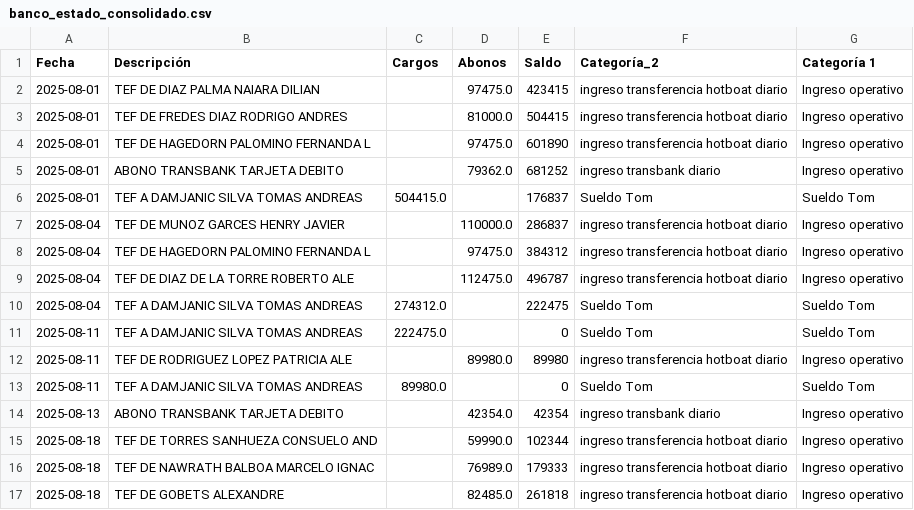
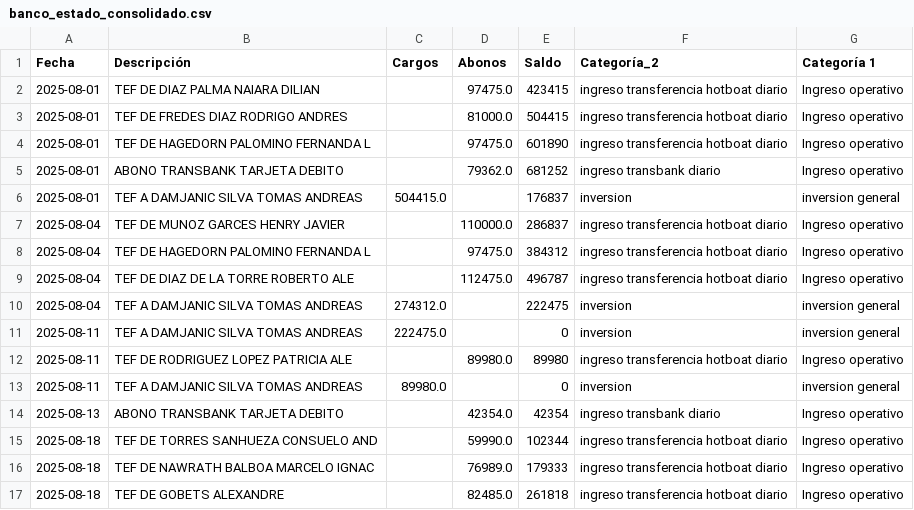
Before and after one commit to hotboat123/hotboat-dashboard, a CSV file: archivos_output/banco_estado_consolidado.csv, drawn as a sheet; only a part is shown; the diff covers the shown part only.

```diff
--- a/archivos_output/banco_estado_consolidado.csv
+++ b/archivos_output/banco_estado_consolidado.csv
@@ -5,3 +5,3 @@ Fecha,Descripción,Cargos,Abonos,Saldo,Categoría_2,Categoría 1
 2025-08-01,ABONO TRANSBANK TARJETA DEBITO,,79362.0,681252,ingreso transbank diario,Ingreso operativo
-2025-08-01,TEF A DAMJANIC SILVA TOMAS ANDREAS,504415.0,,176837,Sueldo Tom,Sueldo Tom
+2025-08-01,TEF A DAMJANIC SILVA TOMAS ANDREAS,504415.0,,176837,inversion,inversion general
 2025-08-04,TEF DE MUNOZ GARCES HENRY JAVIER,,110000.0,286837,ingreso transferencia hotboat diario,Ingreso operativo
@@ -9,6 +9,6 @@ Fecha,Descripción,Cargos,Abonos,Saldo,Categoría_2,Categoría 1
 2025-08-04,TEF DE DIAZ DE LA TORRE ROBERTO ALE,,112475.0,496787,ingreso transferencia hotboat diario,Ingreso operativo
-2025-08-04,TEF A DAMJANIC SILVA TOMAS ANDREAS,274312.0,,222475,Sueldo Tom,Sueldo Tom
-2025-08-11,TEF A DAMJANIC SILVA TOMAS ANDREAS,222475.0,,0,Sueldo Tom,Sueldo Tom
+2025-08-04,TEF A DAMJANIC SILVA TOMAS ANDREAS,274312.0,,222475,inversion,inversion general
+2025-08-11,TEF A DAMJANIC SILVA TOMAS ANDREAS,222475.0,,0,inversion,inversion general
 2025-08-11,TEF DE RODRIGUEZ LOPEZ PATRICIA ALE,,89980.0,89980,ingreso transferencia hotboat diario,Ingreso operativo
-2025-08-11,TEF A DAMJANIC SILVA TOMAS ANDREAS,89980.0,,0,Sueldo Tom,Sueldo Tom
+2025-08-11,TEF A DAMJANIC SILVA TOMAS ANDREAS,89980.0,,0,inversion,inversion general
 2025-08-13,ABONO TRANSBANK TARJETA DEBITO,,42354.0,42354,ingreso transbank diario,Ingreso operativo
```
Also changed, not shown: 56 edited cells elsewhere in this file, archivos_output/abonos hotboat cta cte.csv, archivos_output/cuenta_corriente_consolidado.csv, 4 other files.
